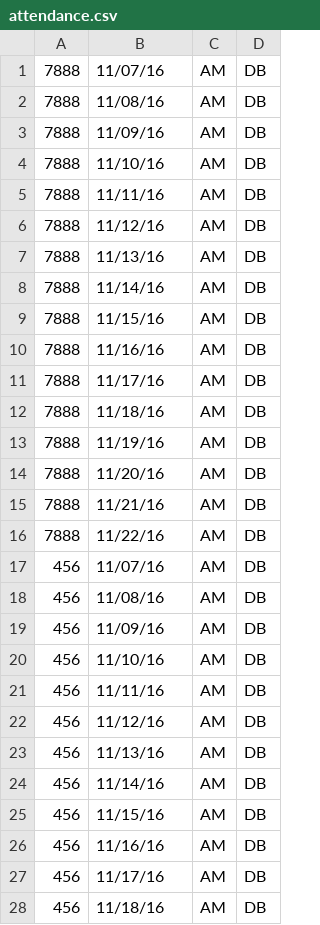
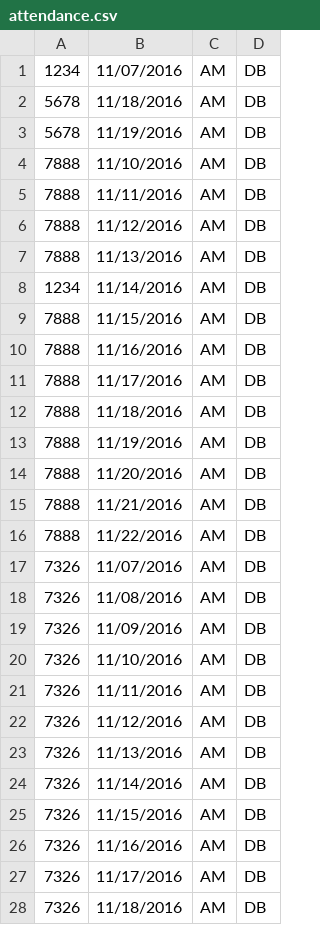
Before and after one commit to sovannseung/WAA_Server_Project, a CSV file: attendance.csv, drawn as a sheet; only a part is shown; the diff covers the shown part only.

Commit message:
changes for work the import attendance

```diff
--- a/attendance.csv
+++ b/attendance.csv
@@ -1,28 +1,28 @@
-7888,11/07/16,AM,DB
-7888,11/08/16,AM,DB
-7888,11/09/16,AM,DB
-7888,11/10/16,AM,DB
-7888,11/11/16,AM,DB
-7888,11/12/16,AM,DB
-7888,11/13/16,AM,DB
-7888,11/14/16,AM,DB
-7888,11/15/16,AM,DB
-7888,11/16/16,AM,DB
-7888,11/17/16,AM,DB
-7888,11/18/16,AM,DB
-7888,11/19/16,AM,DB
-7888,11/20/16,AM,DB
-7888,11/21/16,AM,DB
-7888,11/22/16,AM,DB
-456,11/07/16,AM,DB
-456,11/08/16,AM,DB
-456,11/09/16,AM,DB
-456,11/10/16,AM,DB
-456,11/11/16,AM,DB
-456,11/12/16,AM,DB
-456,11/13/16,AM,DB
-456,11/14/16,AM,DB
-456,11/15/16,AM,DB
-456,11/16/16,AM,DB
-456,11/17/16,AM,DB
-456,11/18/16,AM,DB
+1234,11/07/2016,AM,DB
+5678,11/18/2016,AM,DB
+5678,11/19/2016,AM,DB
+7888,11/10/2016,AM,DB
+7888,11/11/2016,AM,DB
+7888,11/12/2016,AM,DB
+7888,11/13/2016,AM,DB
+1234,11/14/2016,AM,DB
+7888,11/15/2016,AM,DB
+7888,11/16/2016,AM,DB
+7888,11/17/2016,AM,DB
+7888,11/18/2016,AM,DB
+7888,11/19/2016,AM,DB
+7888,11/20/2016,AM,DB
+7888,11/21/2016,AM,DB
+7888,11/22/2016,AM,DB
+7326,11/07/2016,AM,DB
+7326,11/08/2016,AM,DB
+7326,11/09/2016,AM,DB
+7326,11/10/2016,AM,DB
+7326,11/11/2016,AM,DB
+7326,11/12/2016,AM,DB
+7326,11/13/2016,AM,DB
+7326,11/14/2016,AM,DB
+7326,11/15/2016,AM,DB
+7326,11/16/2016,AM,DB
+7326,11/17/2016,AM,DB
+7326,11/18/2016,AM,DB
```
Also changed, not shown: 6 edited cells elsewhere in this file, 9 other files.
